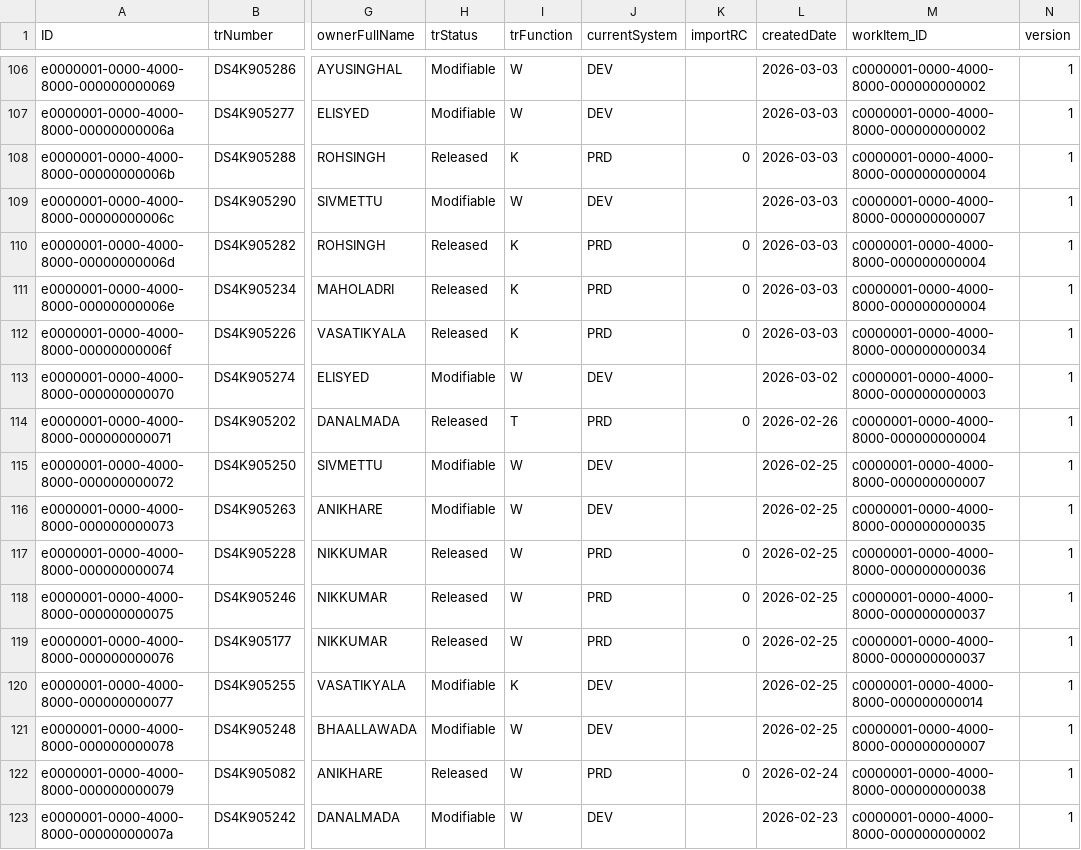
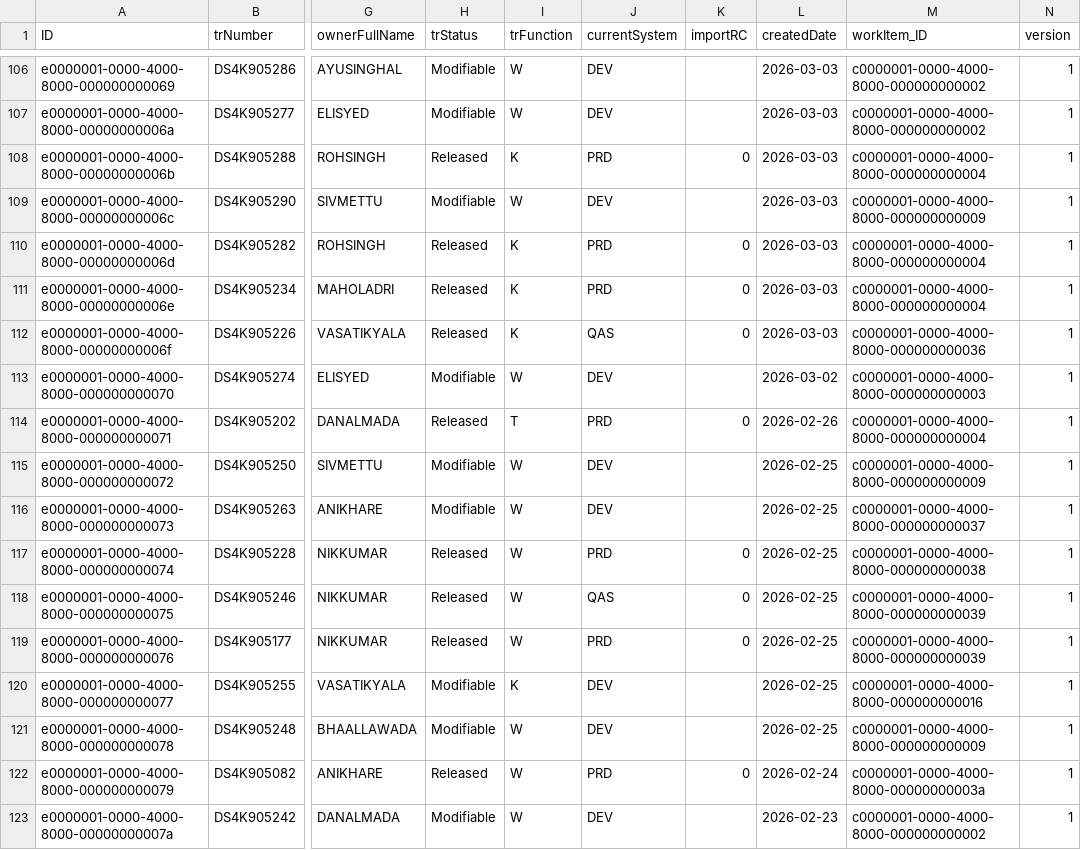
Before and after one commit to Nikhil28281998/sap_projectmanagment, a CSV file: db/data/sap.pm-TransportWorkItems.csv, drawn as a sheet; only a part is shown, gaps mark what is left out; the diff covers the shown part only; the diff names each change by its address in the sheet, - before the commit and + after, or states it on an @@ line.

```diff
--- a/db/data/sap.pm-TransportWorkItems.csv
+++ b/db/data/sap.pm-TransportWorkItems.csv
-M109 (workItem_ID): c0000001-0000-4000-8000-000000000007
+M109 (workItem_ID): c0000001-0000-4000-8000-000000000009
-J112 (currentSystem): PRD
+J112 (currentSystem): QAS
-M112 (workItem_ID): c0000001-0000-4000-8000-000000000034
+M112 (workItem_ID): c0000001-0000-4000-8000-000000000036
-M115 (workItem_ID): c0000001-0000-4000-8000-000000000007
+M115 (workItem_ID): c0000001-0000-4000-8000-000000000009
-M116 (workItem_ID): c0000001-0000-4000-8000-000000000035
+M116 (workItem_ID): c0000001-0000-4000-8000-000000000037
-M117 (workItem_ID): c0000001-0000-4000-8000-000000000036
+M117 (workItem_ID): c0000001-0000-4000-8000-000000000038
-J118 (currentSystem): PRD
+J118 (currentSystem): QAS
-M118:M119 (workItem_ID): c0000001-0000-4000-8000-000000000037
+M118:M119 (workItem_ID): c0000001-0000-4000-8000-000000000039
-M120 (workItem_ID): c0000001-0000-4000-8000-000000000014
+M120 (workItem_ID): c0000001-0000-4000-8000-000000000016
-M121 (workItem_ID): c0000001-0000-4000-8000-000000000007
+M121 (workItem_ID): c0000001-0000-4000-8000-000000000009
-M122 (workItem_ID): c0000001-0000-4000-8000-000000000038
+M122 (workItem_ID): c0000001-0000-4000-8000-00000000003a
```
Also changed, not shown: 110 edited cells elsewhere in this file, db/data/sap.pm-WorkItems.csv, 2 other files.
